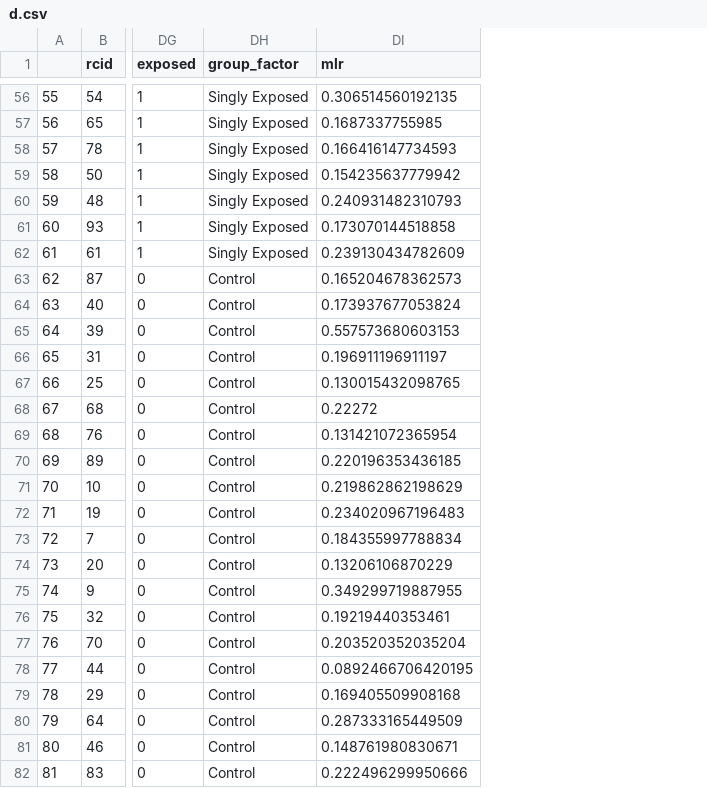
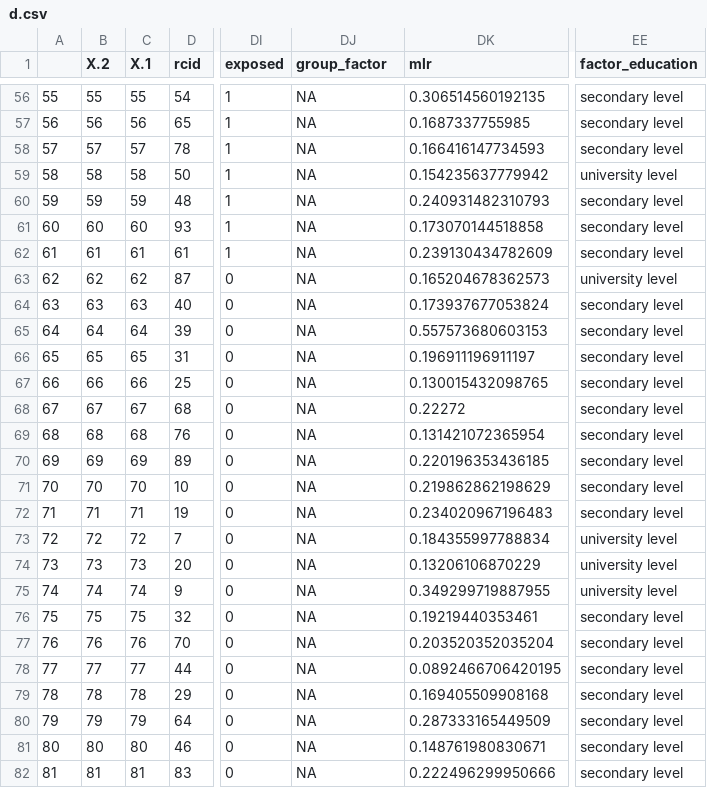
Before and after one commit to luisamariariverarivera/Rwanda-Aging, a CSV file: data_raw/d.csv, drawn as a sheet; only a part is shown, gaps mark what is left out; addresses are those after the commit; the diff covers the shown part only; the diff names each change by its address in the sheet, - before the commit and + after, or states it on an @@ line.

```diff
--- a/data_raw/d.csv
+++ b/data_raw/d.csv
+column B (X.2), rows 56-82: 55 | 56 | 57 | 58 | 59 | 60 | 61 | 62 | 63 | 64 | 65 | 66 | 67 | 68 | 69 | 70 | 71 | 72 | 73 | 74 | 75 | 76 | 77 | 78 | 79 | 80 | 81
+column C (X.1), rows 56-82: 55 | 56 | 57 | 58 | 59 | 60 | 61 | 62 | 63 | 64 | 65 | 66 | 67 | 68 | 69 | 70 | 71 | 72 | 73 | 74 | 75 | 76 | 77 | 78 | 79 | 80 | 81
+column EE (factor_education), rows 56-82: secondary level | secondary level | secondary level | university level | secondary level | secondary level | secondary level | university level | secondary level | secondary level | secondary level | secondary level | secondary level | secondary level | secondary level | secondary level | secondary level | university level | university level | university level | secondary level | secondary level | secondary level | secondary level | secondary level | secondary level | secondary level
-DJ56:DJ62 (group_factor): Singly Exposed
+DJ56:DJ62 (group_factor): NA
-DJ63:DJ82 (group_factor): Control
+DJ63:DJ82 (group_factor): NA
```
Also changed, not shown: 64 edited cells elsewhere in this file, 12 other files.
